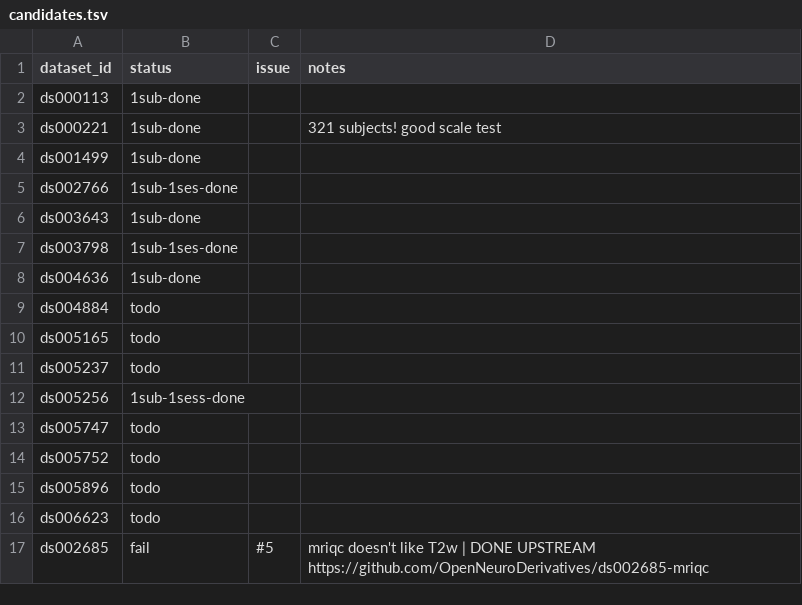
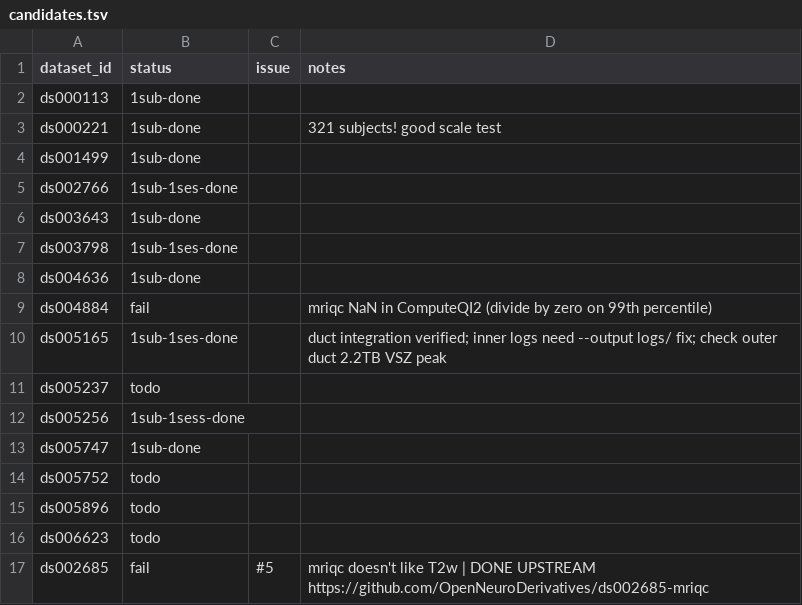
Before and after one commit to con/mechababs, a TSV file: candidates.tsv, drawn as a sheet.

```diff
--- a/candidates.tsv
+++ b/candidates.tsv
@@ -8,7 +8,7 @@ ds003798	1sub-1ses-done
 ds004636	1sub-done		
-ds004884	todo		
-ds005165	todo		
+ds004884	fail		mriqc NaN in ComputeQI2 (divide by zero on 99th percentile)		
+ds005165	1sub-1ses-done		duct integration verified; inner logs need --output logs/ fix; check outer duct 2.2TB VSZ peak		
 ds005237	todo		
 ds005256	1sub-1sess-done		
-ds005747	todo		
+ds005747	1sub-done		
 ds005752	todo		
```
Also changed, not shown: 1 other file.
